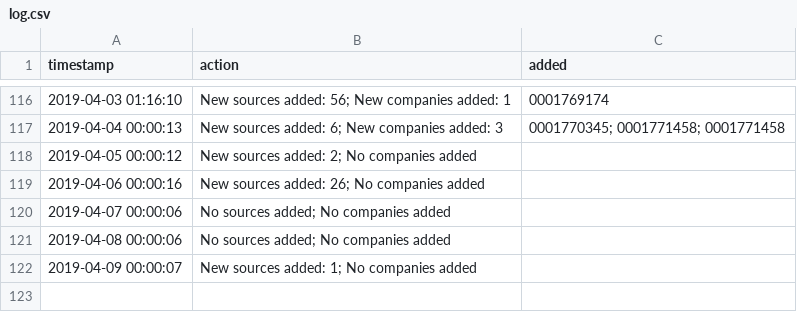
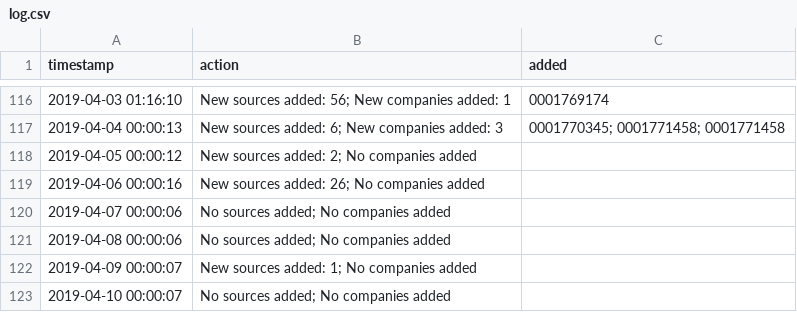
Before and after one commit to t-morrison/t-morrison.github.io, a CSV file: abs-ee/data/log.csv, drawn as a sheet; only a part is shown, gaps mark what is left out.

Commit message:
updating companies and log

```diff
--- a/abs-ee/data/log.csv
+++ b/abs-ee/data/log.csv
@@ -122 +122,2 @@
 "2019-04-09 00:00:07","New sources added: 1; No companies added",""
+"2019-04-10 00:00:07","No sources added; No companies added",""
```
